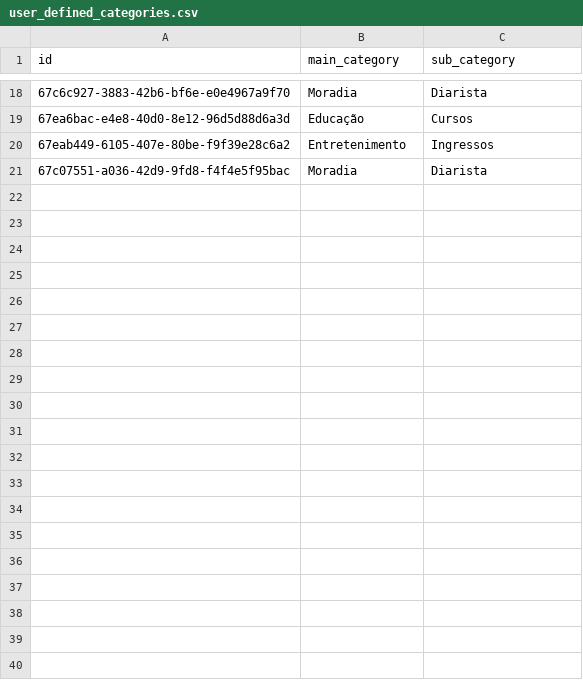
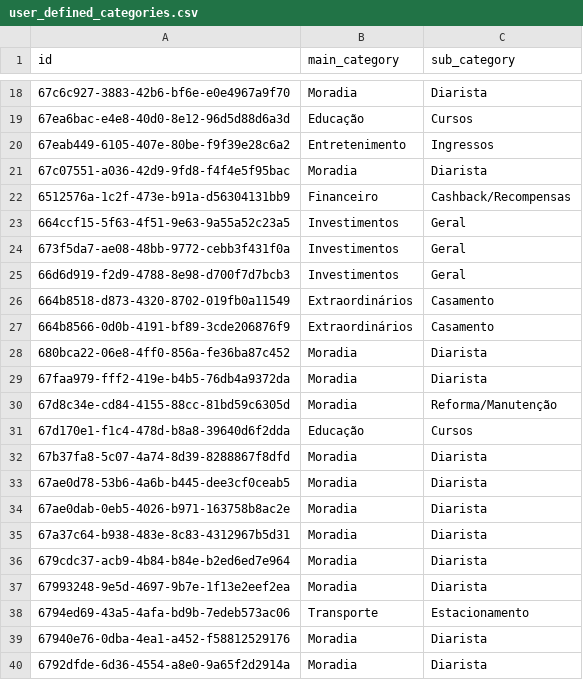
Before and after one commit to kaiubiferreira/cajubills, a CSV file: resources/user_defined_categories.csv, drawn as a sheet; only a part is shown, gaps mark what is left out; the diff covers the shown part only; the diff names each change by its address in the sheet, - before the commit and + after, or states it on an @@ line.

```diff
--- a/resources/user_defined_categories.csv
+++ b/resources/user_defined_categories.csv
+row 22: 6512576a-1c2f-473e-b91a-d56304131bb9 | Financeiro | Cashback/Recompensas
+row 23: 664ccf15-5f63-4f51-9e63-9a55a52c23a5 | Investimentos | Geral
+row 24: 673f5da7-ae08-48bb-9772-cebb3f431f0a | Investimentos | Geral
+row 25: 66d6d919-f2d9-4788-8e98-d700f7d7bcb3 | Investimentos | Geral
+row 26: 664b8518-d873-4320-8702-019fb0a11549 | Extraordinários | Casamento
+row 27: 664b8566-0d0b-4191-bf89-3cde206876f9 | Extraordinários | Casamento
+row 28: 680bca22-06e8-4ff0-856a-fe36ba87c452 | Moradia | Diarista
+row 29: 67faa979-fff2-419e-b4b5-76db4a9372da | Moradia | Diarista
+row 30: 67d8c34e-cd84-4155-88cc-81bd59c6305d | Moradia | Reforma/Manutenção
+row 31: 67d170e1-f1c4-478d-b8a8-39640d6f2dda | Educação | Cursos
+row 32: 67b37fa8-5c07-4a74-8d39-8288867f8dfd | Moradia | Diarista
+row 33: 67ae0d78-53b6-4a6b-b445-dee3cf0ceab5 | Moradia | Diarista
+row 34: 67ae0dab-0eb5-4026-b971-163758b8ac2e | Moradia | Diarista
+row 35: 67a37c64-b938-483e-8c83-4312967b5d31 | Moradia | Diarista
+row 36: 679cdc37-acb9-4b84-b84e-b2ed6ed7e964 | Moradia | Diarista
+row 37: 67993248-9e5d-4697-9b7e-1f13e2eef2ea | Moradia | Diarista
+row 38: 6794ed69-43a5-4afa-bd9b-7edeb573ac06 | Transporte | Estacionamento
+row 39: 67940e76-0dba-4ea1-a452-f58812529176 | Moradia | Diarista
+row 40: 6792dfde-6d36-4554-a8e0-9a65f2d2914a | Moradia | Diarista
```
Also changed, not shown: 28 added rows elsewhere in this file, 9 other files.
